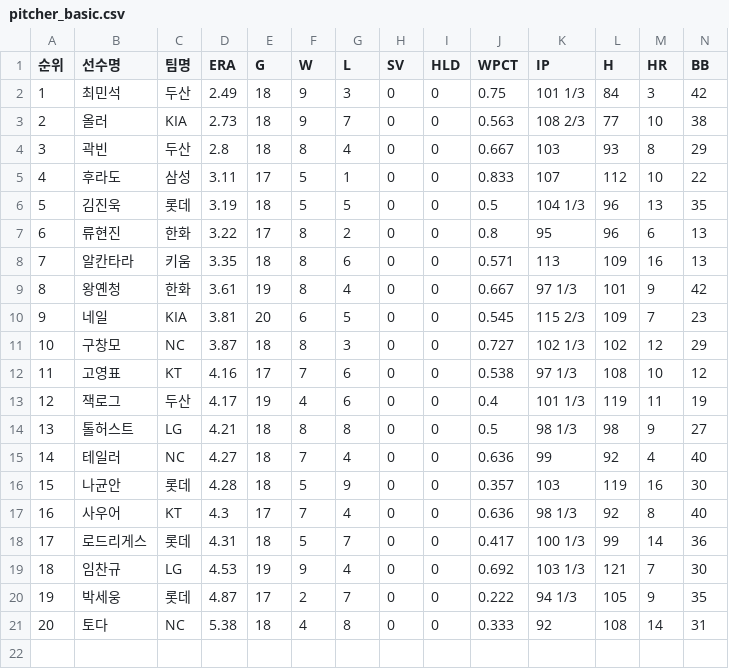
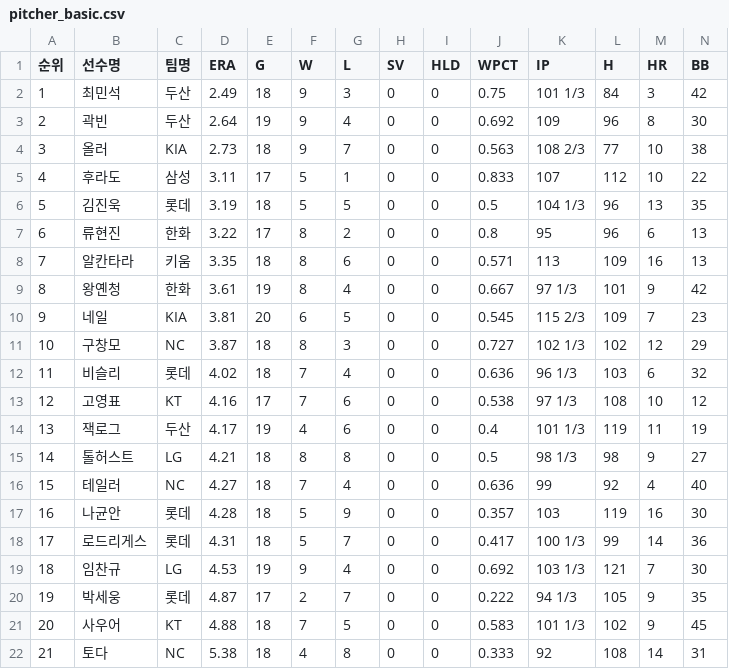
Before and after one commit to yruserious/kbo-fangraphs, a CSV file: data_raw/2026_kbo_official/pitcher_basic.csv, drawn as a sheet; only a part is shown; removed rows and columns are numbered as before the commit, all else as after; rows hold the shown columns only; the diff names each change by its address in the sheet, - before the commit and + after, or states it on an @@ line.

```diff
--- a/data_raw/2026_kbo_official/pitcher_basic.csv
+++ b/data_raw/2026_kbo_official/pitcher_basic.csv
+row 3: 2 | 곽빈 | 두산 | 2.64 | 19 | 9 | 4 | 0 | 0 | 0.692 | 109 | 96 | 8 | 30
@@ column A (순위) renumbered from row 4 down @@
-row 4: 3 | 곽빈 | 두산 | 2.8 | 18 | 8 | 4 | 0 | 0 | 0.667 | 103 | 93 | 8 | 29
+row 12: 11 | 비슬리 | 롯데 | 4.02 | 18 | 7 | 4 | 0 | 0 | 0.636 | 96 1/3 | 103 | 6 | 32
-row 17: 16 | 사우어 | KT | 4.3 | 17 | 7 | 4 | 0 | 0 | 0.636 | 98 1/3 | 92 | 8 | 40
+row 21: 20 | 사우어 | KT | 4.88 | 18 | 7 | 5 | 0 | 0 | 0.583 | 101 1/3 | 102 | 9 | 45
```
Also changed, not shown: data_raw/2026_kbo_official/defense_basic.csv, data_raw/2026_kbo_official/hitter_basic1.csv, 2 other files.
